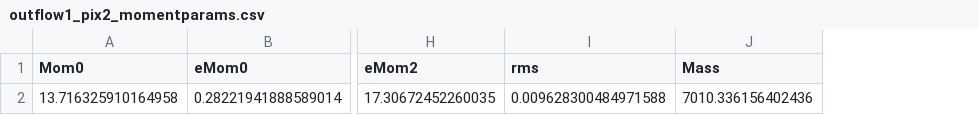
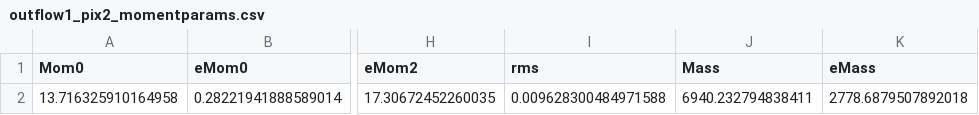
Before and after one commit to rclevy/M82_CII, a CSV file: Data/Outflow_Pointings/CII_Moments/outflow1_pix2_momentparams.csv, drawn as a sheet; only a part is shown, gaps mark what is left out; the diff names each change by its address in the sheet, - before the commit and + after, or states it on an @@ line.

```diff
--- a/Data/Outflow_Pointings/CII_Moments/outflow1_pix2_momentparams.csv
+++ b/Data/Outflow_Pointings/CII_Moments/outflow1_pix2_momentparams.csv
+column K (eMass), row 2: 2778.6879507892018
-J2 (Mass): 7010.336156402436
+J2 (Mass): 6940.232794838411
```
Also changed, not shown: Data/Outflow_Pointings/CII/outflow1_Mass_ColumnDensities.csv, Data/Outflow_Pointings/CII_Moments/outflow1_momentparams.csv, 38 other files.
